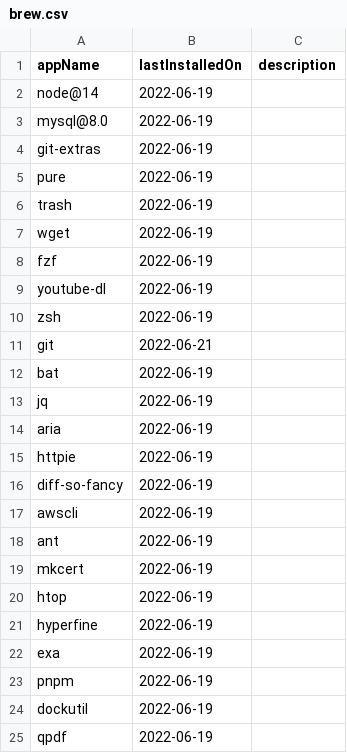
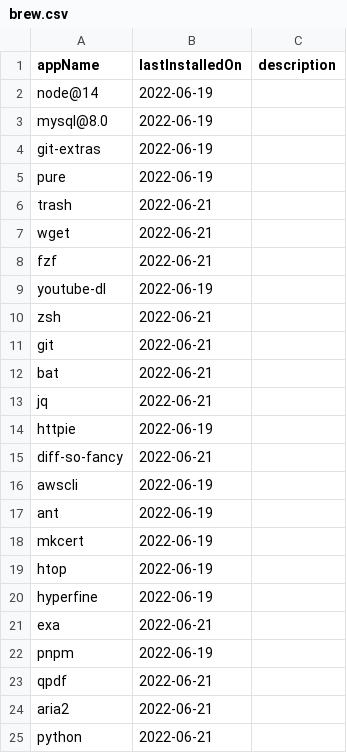
Before and after one commit to AshikNesin/dotfiles, a CSV file: config/apps/brew.csv, drawn as a sheet.

Commit message:
install core apps

```diff
--- a/config/apps/brew.csv
+++ b/config/apps/brew.csv
@@ -5,13 +5,12 @@ git-extras,2022-06-19,
 pure,2022-06-19,
-trash,2022-06-19,
-wget,2022-06-19,
-fzf,2022-06-19,
+trash,2022-06-21,
+wget,2022-06-21,
+fzf,2022-06-21,
 youtube-dl,2022-06-19,
-zsh,2022-06-19,
+zsh,2022-06-21,
 git,2022-06-21,
-bat,2022-06-19,
-jq,2022-06-19,
-aria,2022-06-19,
+bat,2022-06-21,
+jq,2022-06-21,
 httpie,2022-06-19,
-diff-so-fancy,2022-06-19,
+diff-so-fancy,2022-06-21,
 awscli,2022-06-19,
@@ -21,5 +20,6 @@ htop,2022-06-19,
 hyperfine,2022-06-19,
-exa,2022-06-19,
+exa,2022-06-21,
 pnpm,2022-06-19,
-dockutil,2022-06-19,
-qpdf,2022-06-19,
+qpdf,2022-06-21,
+aria2,2022-06-21,
+python,2022-06-21,
```
Also changed, not shown: config/apps/cask.csv, 4 other files.
